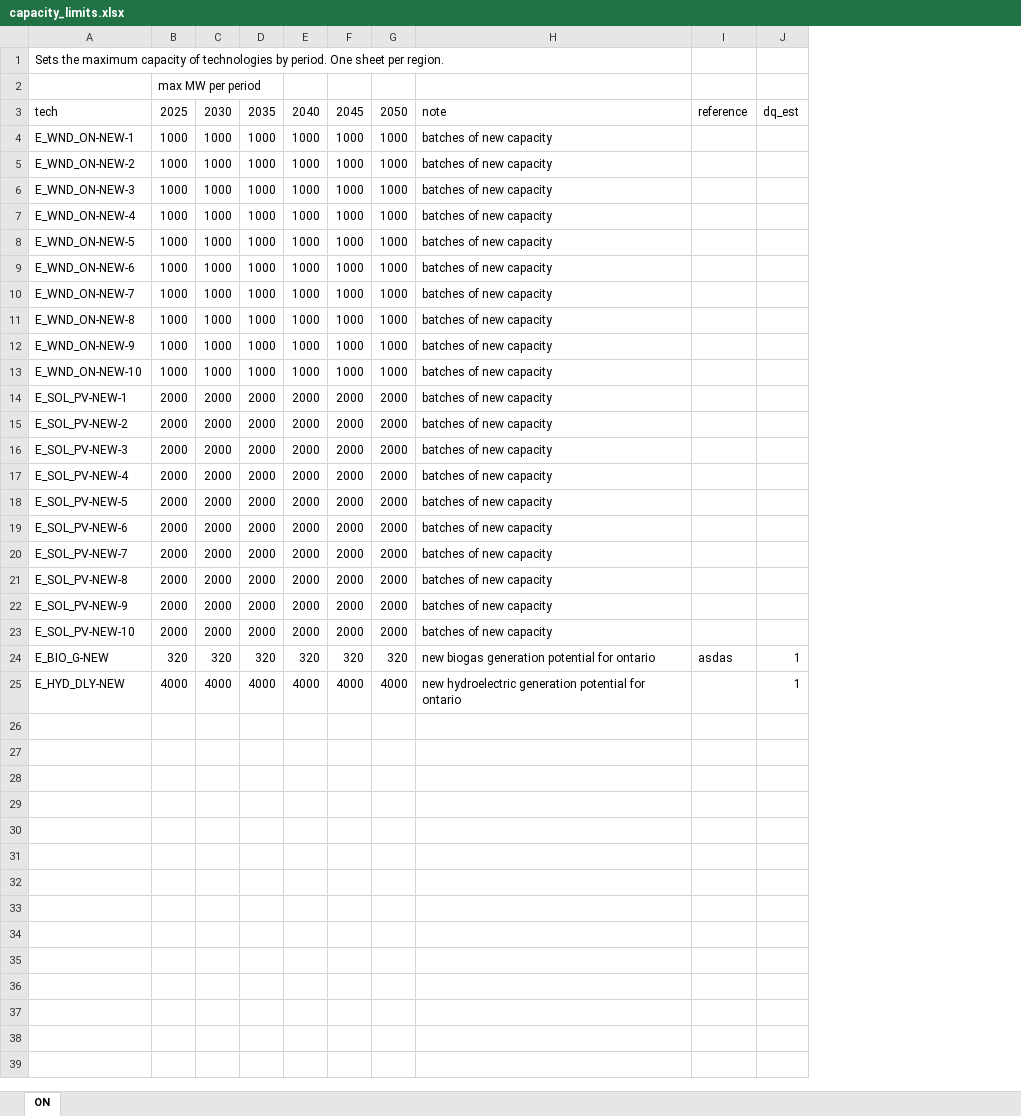
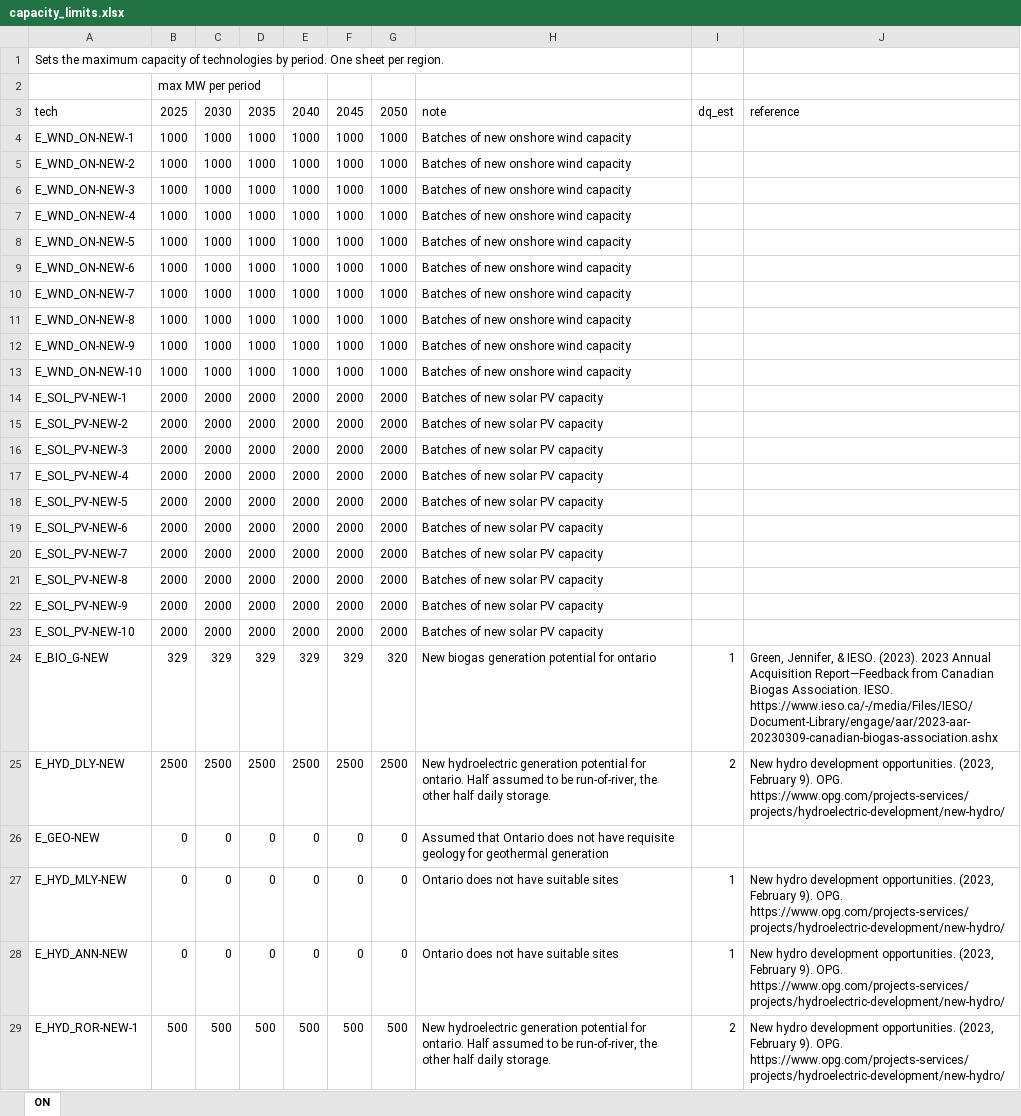
Before and after one commit to idelder/canoe-electricity, an Excel workbook: input_files/capacity_limits.xlsx, sheet ON, drawn as a sheet; only a part is shown; values as stored, in another font and other column widths than the file's, no borders; removed rows and columns are numbered as before the commit, all else as after; the diff covers the shown part only; the diff names each change by its address in the sheet, - before the commit and + after, or states it on an @@ line.

Commit message:
found max capacities for hydro and biogas

```diff
--- a/input_files/capacity_limits.xlsx (sheet ON)
+++ b/input_files/capacity_limits.xlsx (sheet ON)
-column I, rows 3-24: reference |  |  |  |  |  |  |  |  |  |  |  |  |  |  |  |  |  |  |  |  | asdas
+column J, rows 3-25: reference |  |  |  |  |  |  |  |  |  |  |  |  |  |  |  |  |  |  |  |  | Green, Jennifer, & IESO. (2023). 2023 Annual Acquisition Report—Feedback from Canadian Biogas Association. IESO. https://www.ieso.ca/-/media/Files/IESO/Document-Library/engage/aar/2023-aar-20230309-canadian-biogas-association.ashx | New hydro development opportunities. (2023, February 9). OPG. https://www.opg.com/projects-services/projects/hydroelectric-development/new-hydro/
-H4:H13: batches of new capacity
+H4:H13: Batches of new onshore wind capacity
-H14:H23: batches of new capacity
+H14:H23: Batches of new solar PV capacity
-B24: 320
+B24: 329
-C24: 320
+C24: 329
-D24: 320
+D24: 329
-E24: 320
+E24: 329
-F24: 320
+F24: 329
-H24: new biogas generation potential for ontario
+H24: New biogas generation potential for ontario
-B25: 4000
+B25: 2500
-C25: 4000
+C25: 2500
-D25: 4000
+D25: 2500
-E25: 4000
+E25: 2500
-F25: 4000
+F25: 2500
-G25: 4000
+G25: 2500
-H25: new hydroelectric generation potential for ontario
+H25: New hydroelectric generation potential for ontario. Half assumed to be run-of-river, the other half daily storage.
-I25: 1
+I25: 2
+row 26: E_GEO-NEW | 0 | 0 | 0 | 0 | 0 | 0 | Assumed that Ontario does not have requisite geology for geothermal generation
+row 27: E_HYD_MLY-NEW | 0 | 0 | 0 | 0 | 0 | 0 | Ontario does not have suitable sites | 1 | New hydro development opportunities. (2023, February 9). OPG. https://www.opg.com/projects-services/projects/hydroelectric-development/new-hydro/
+row 28: E_HYD_ANN-NEW | 0 | 0 | 0 | 0 | 0 | 0 | Ontario does not have suitable sites | 1 | New hydro development opportunities. (2023, February 9). OPG. https://www.opg.com/projects-services/projects/hydroelectric-development/new-hydro/
+row 29: E_HYD_ROR-NEW-1 | 500 | 500 | 500 | 500 | 500 | 500 | New hydroelectric generation potential for ontario. Half assumed to be run-of-river, the other half daily storage. | 2 | New hydro development opportunities. (2023, February 9). OPG. https://www.opg.com/projects-services/projects/hydroelectric-development/new-hydro/
```
Also changed, not shown: 4 added rows elsewhere in this sheet, 10 other files.
